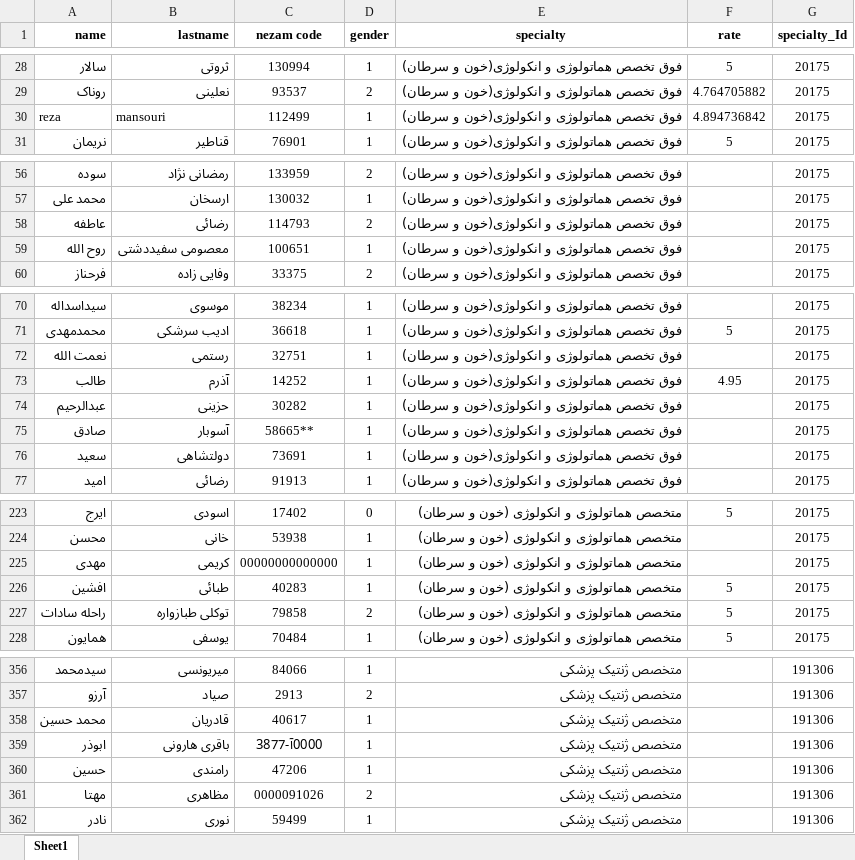
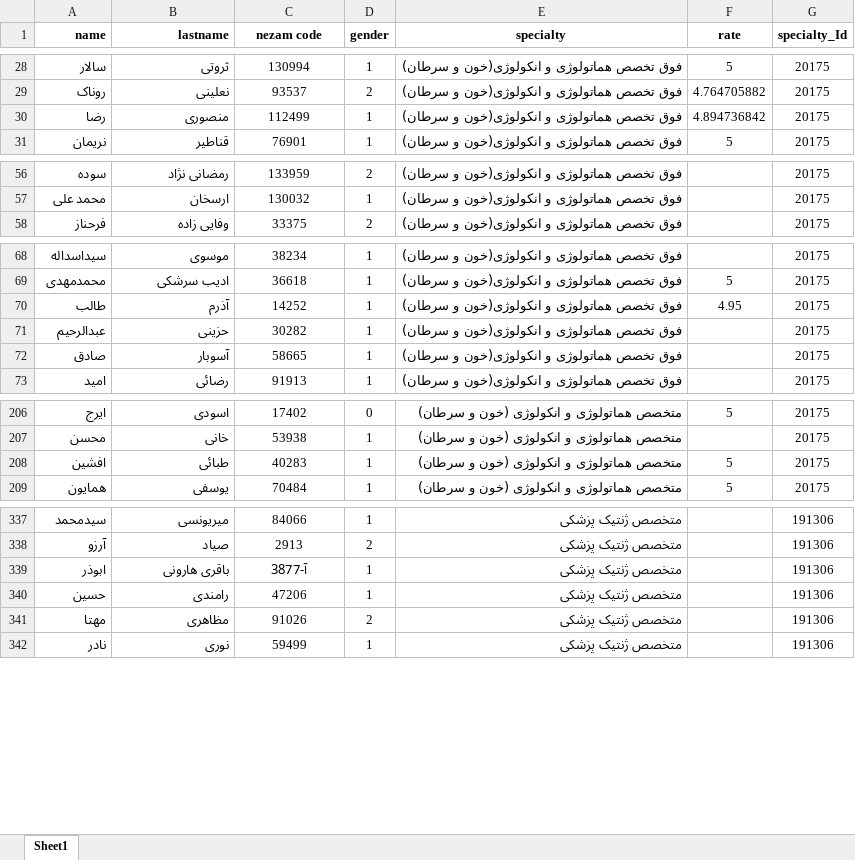
Before and after one commit to MobinaShahbazi/canc, an Excel workbook: app/web scraping/doctors_DoctorNext.xlsx, sheet Sheet1, drawn as a sheet; only a part is shown, gaps mark what is left out; values as stored, in another font and other column widths than the file's, no borders; removed rows and columns are numbered as before the commit, all else as after; the diff covers the shown part only; the diff names each change by its address in the sheet, - before the commit and + after, or states it on an @@ line.

```diff
--- a/app/web scraping/doctors_DoctorNext.xlsx (sheet Sheet1)
+++ b/app/web scraping/doctors_DoctorNext.xlsx (sheet Sheet1)
-A30 (name): reza
+A30 (name): رضا
-B30 (lastname): mansouri
+B30 (lastname): منصوری
-row 58: عاطفه | رضائی | 114793 | 2 | فوق تخصص هماتولوژی و انکولوژی(خون و سرطان) |  | 20175
-row 59: روح الله | معصومی سفیددشتی | 100651 | 1 | فوق تخصص هماتولوژی و انکولوژی(خون و سرطان) |  | 20175
-row 72: نعمت الله | رستمی | 32751 | 1 | فوق تخصص هماتولوژی و انکولوژی(خون و سرطان) |  | 20175
-C72 (nezam code): 58665**
+C72 (nezam code): 58665
-row 76: سعید | دولتشاهی | 73691 | 1 | فوق تخصص هماتولوژی و انکولوژی(خون و سرطان) |  | 20175
-row 225: مهدی | کریمی | 00000000000000 | 1 | متخصص هماتولوژی و انکولوژی (خون و سرطان) |  | 20175
-row 227: راحله سادات | توکلی طبازواره | 79858 | 2 | متخصص هماتولوژی و انکولوژی (خون و سرطان) | 5 | 20175
-row 358: محمد حسین | قادریان | 40617 | 1 | متخصص ژنتیک پزشکی |  | 191306
-C339 (nezam code): 0000آ-3877
+C339 (nezam code): آ-3877
-C341 (nezam code): 0000091026
+C341 (nezam code): 91026
```
Also changed, not shown: 13 removed rows and 4 edited cells elsewhere in this sheet, app/web scraping/offices_DoctorNext.xlsx, 10 other files.
